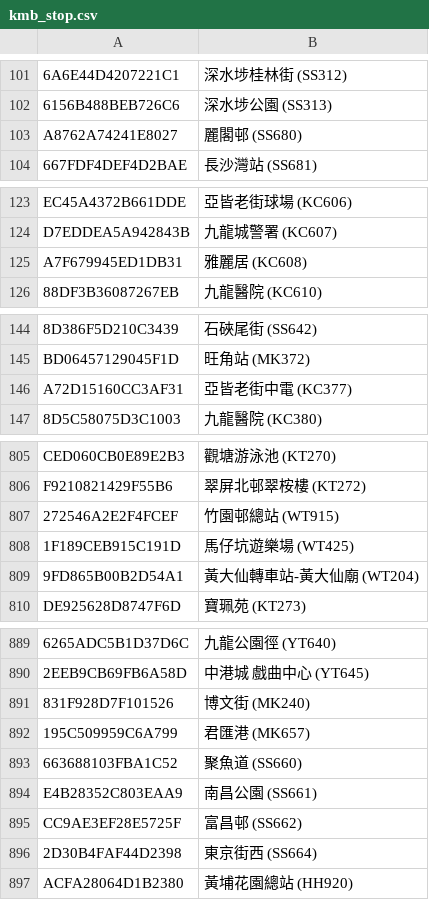
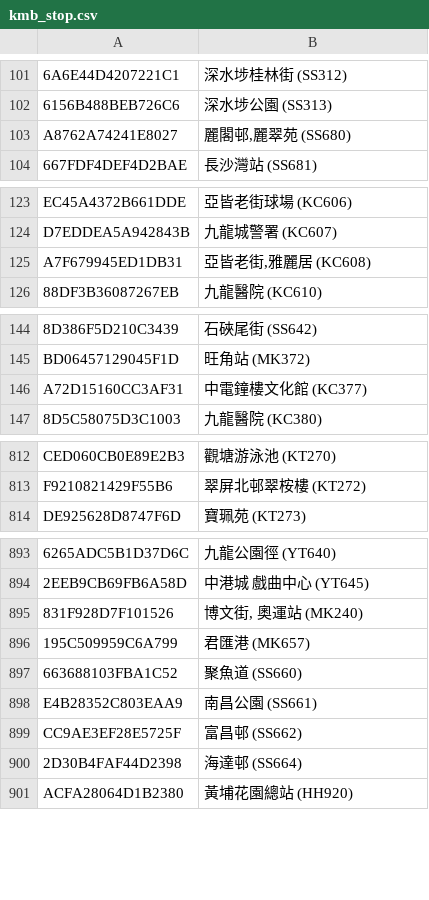
Before and after one commit to emils288/kmb-ctb-data, a CSV file: kmb_stop.csv, drawn as a sheet; only a part is shown, gaps mark what is left out; addresses are those after the commit; the diff covers the shown part only; the diff names each change by its address in the sheet, - before the commit and + after, or states it on an @@ line.

Commit message:
NAS Auto Sync: kmb_stop.csv

```diff
--- a/kmb_stop.csv
+++ b/kmb_stop.csv
-B103: 麗閣邨 (SS680)
+B103: 麗閣邨,麗翠苑 (SS680)
-B125: 雅麗居 (KC608)
+B125: 亞皆老街,雅麗居 (KC608)
-B146: 亞皆老街中電 (KC377)
+B146: 中電鐘樓文化館 (KC377)
@@ row 807 moved to row 785: 272546A2E2F4FCEF @@
@@ row 808 moved to row 786: 1F189CEB915C191D @@
@@ row 809 moved to row 787: 9FD865B00B2D54A1 @@
-B895: 博文街 (MK240)
+B895: 博文街, 奧運站 (MK240)
-B900: 東京街西 (SS664)
+B900: 海達邨 (SS664)
```
Also changed, not shown: 8 added rows, 9 moved rows and 9 edited cells elsewhere in this file.
